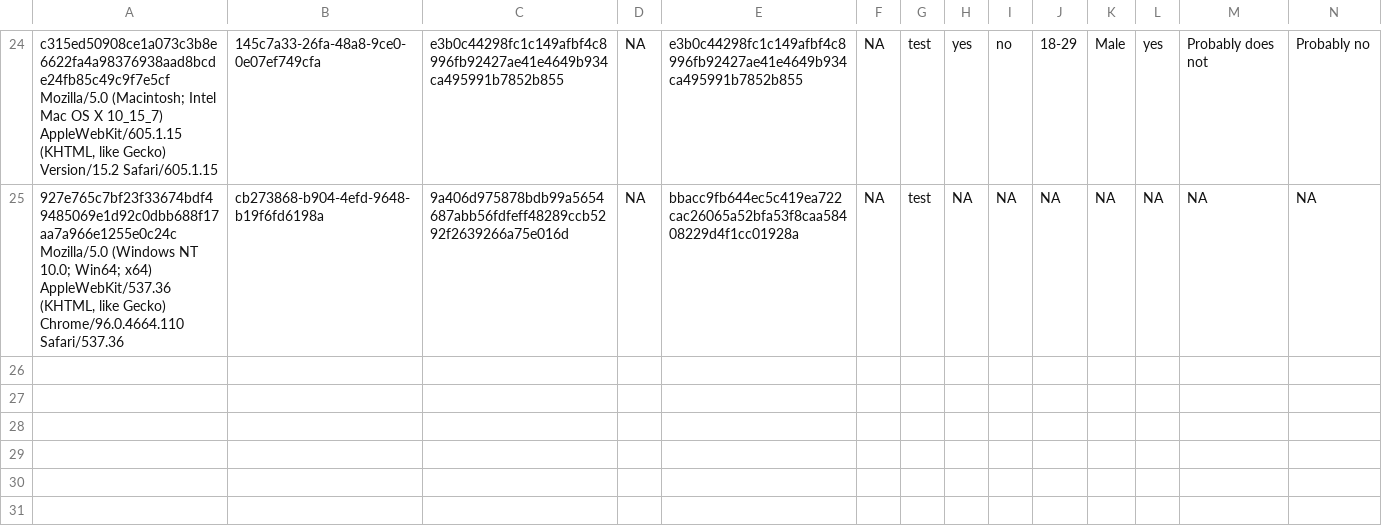
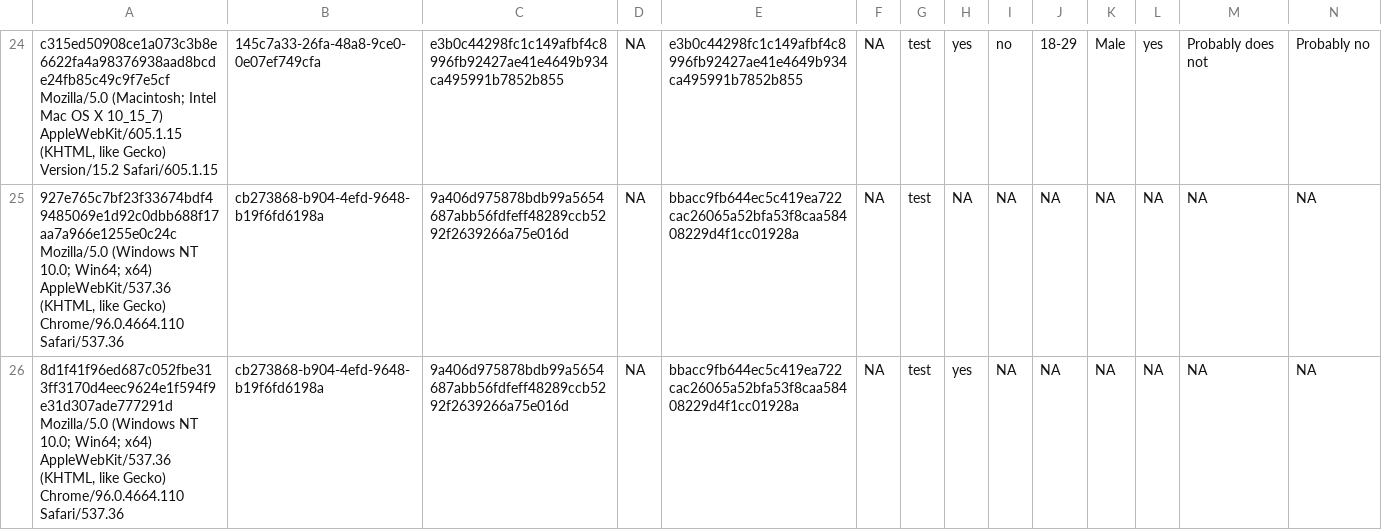
Before and after one commit to amp2-tpp/transparent-psi-results, a CSV file: test_data/tpp_test_results_from_23-12-2021.csv, drawn as a sheet; only a part is shown, gaps mark what is left out; rows hold the shown columns only; the diff names each change by its address in the sheet, - before the commit and + after, or states it on an @@ line.

Commit message:
data received

```diff
--- a/test_data/tpp_test_results_from_23-12-2021.csv
+++ b/test_data/tpp_test_results_from_23-12-2021.csv
+row 26: 8d1f41f96ed687c052fbe313ff3170d4eec9624e1f594f9e31d307ade777291d Mozilla/5.0 (Windows NT 10.0; Win64; x64) AppleWebKit/537.36 (KHTML, like Gecko) Chrome/96.0.4664.110 Safari/537.36 | cb273868-b904-4efd-9648-b19f6fd6198a | 9a406d975878bdb99a5654687abb56fdfeff48289ccb5292f2639266a75e016d | NA | bbacc9fb644ec5c419ea722cac26065a52bfa53f8caa58408229d4f1cc01928a | NA | test | yes | NA | NA | NA | NA | NA | NA
```
